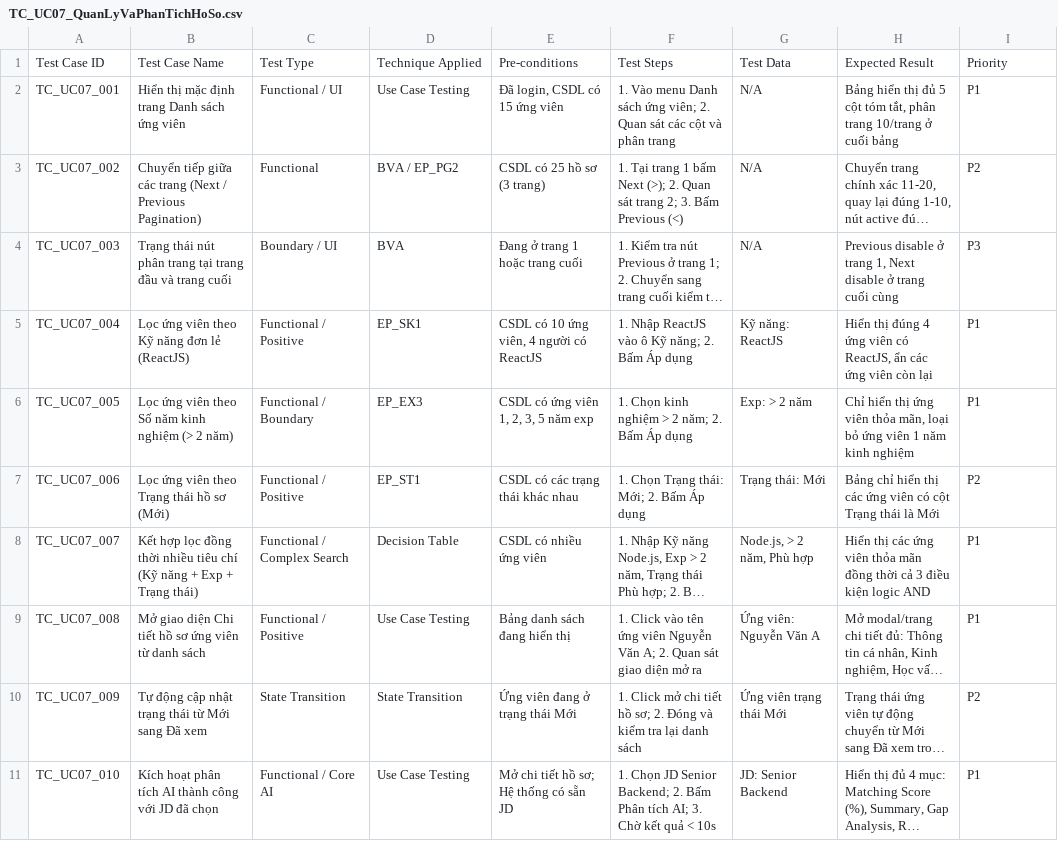
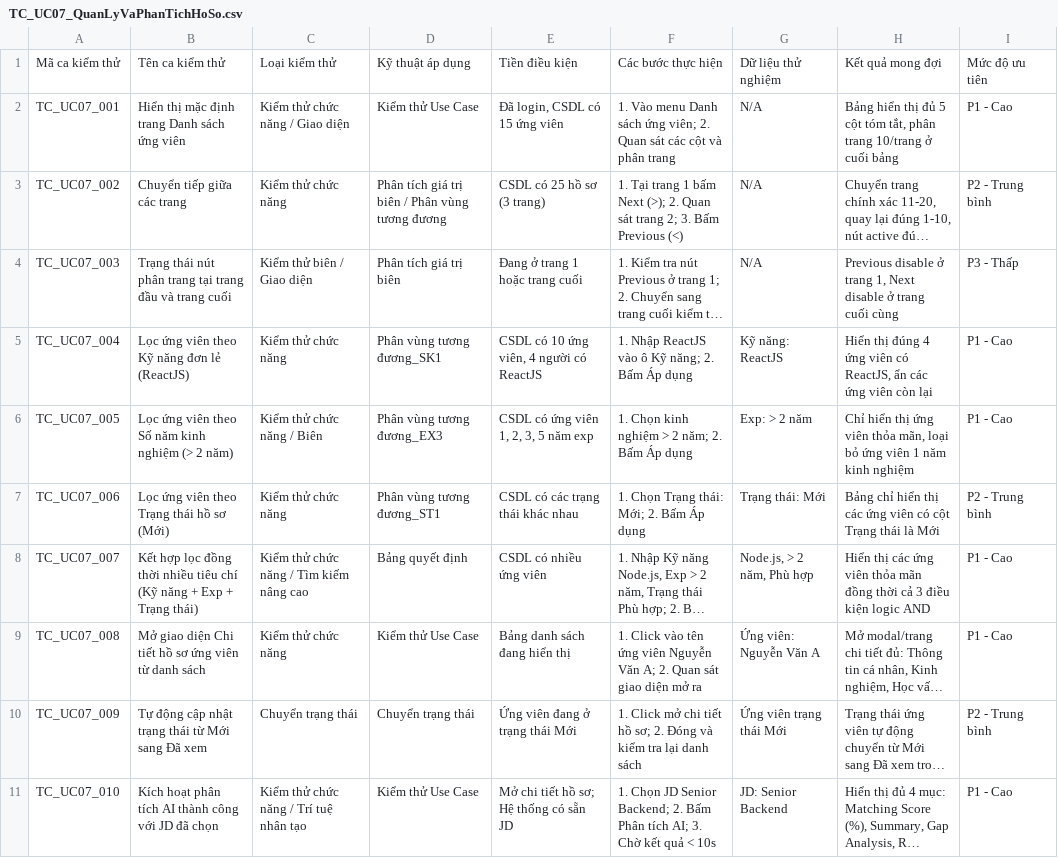
Before and after one commit to pvduy23052005/cse462-testing, a CSV file: use-case/TC_UC07_QuanLyVaPhanTichHoSo.csv, drawn as a sheet; only a part is shown; long unchanged cells end in …; removed rows and columns are numbered as before the commit, all else as after; the diff covers the shown part only; the diff names each change by its address in the sheet, - before the commit and + after, or states it on an @@ line.

Commit message:
test: update test cases for UC06, UC07, and UC08

```diff
--- a/use-case/TC_UC07_QuanLyVaPhanTichHoSo.csv
+++ b/use-case/TC_UC07_QuanLyVaPhanTichHoSo.csv
-row 1: Test Case ID | Test Case Name | Test Type | Technique Applied | Pre-conditions | Test Steps | Test Data | Expected Result | Priority
+row 1: Mã ca kiểm thử | Tên ca kiểm thử | Loại kiểm thử | Kỹ thuật áp dụng | Tiền điều kiện | Các bước thực hiện | Dữ liệu thử nghiệm | Kết quả mong đợi | Mức độ ưu tiên
-C2: Functional / UI
+C2: Kiểm thử chức năng / Giao diện
-D2: Use Case Testing
+D2: Kiểm thử Use Case
-I2: P1
+I2: P1 - Cao
-B3: Chuyển tiếp giữa các trang (Next / Previous Pagination)
+B3: Chuyển tiếp giữa các trang
-C3: Functional
+C3: Kiểm thử chức năng
-D3: BVA / EP_PG2
+D3: Phân tích giá trị biên / Phân vùng tương đương
-I3: P2
+I3: P2 - Trung bình
-C4: Boundary / UI
+C4: Kiểm thử biên / Giao diện
-D4: BVA
+D4: Phân tích giá trị biên
-I4: P3
+I4: P3 - Thấp
-C5: Functional / Positive
+C5: Kiểm thử chức năng
-D5: EP_SK1
+D5: Phân vùng tương đương_SK1
-I5:I6: P1
+I5:I6: P1 - Cao
-C6: Functional / Boundary
+C6: Kiểm thử chức năng / Biên
-D6: EP_EX3
+D6: Phân vùng tương đương_EX3
-C7: Functional / Positive
+C7: Kiểm thử chức năng
-D7: EP_ST1
+D7: Phân vùng tương đương_ST1
-I7: P2
+I7: P2 - Trung bình
-C8: Functional / Complex Search
+C8: Kiểm thử chức năng / Tìm kiếm nâng cao
-D8: Decision Table
+D8: Bảng quyết định
-I8:I9: P1
+I8:I9: P1 - Cao
-C9: Functional / Positive
+C9: Kiểm thử chức năng
-D9: Use Case Testing
+D9: Kiểm thử Use Case
-C10: State Transition
+C10: Chuyển trạng thái
-D10: State Transition
+D10: Chuyển trạng thái
-I10: P2
+I10: P2 - Trung bình
-C11: Functional / Core AI
+C11: Kiểm thử chức năng / Trí tuệ nhân tạo
-D11: Use Case Testing
+D11: Kiểm thử Use Case
-I11: P1
+I11: P1 - Cao
```
Also changed, not shown: 92 edited cells elsewhere in this file, use-case/TC_UC06_ThuThapHoSo.csv, use-case/TC_UC08_KiemChungVaXacThucHoSo.csv, 3 other files.
